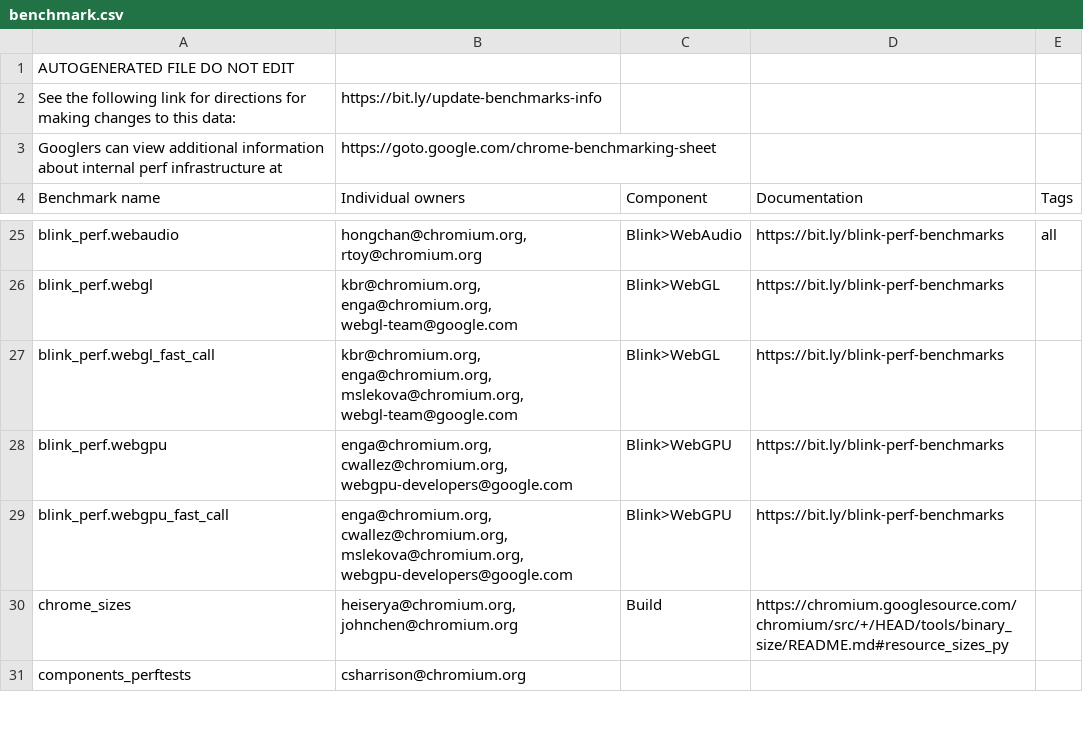
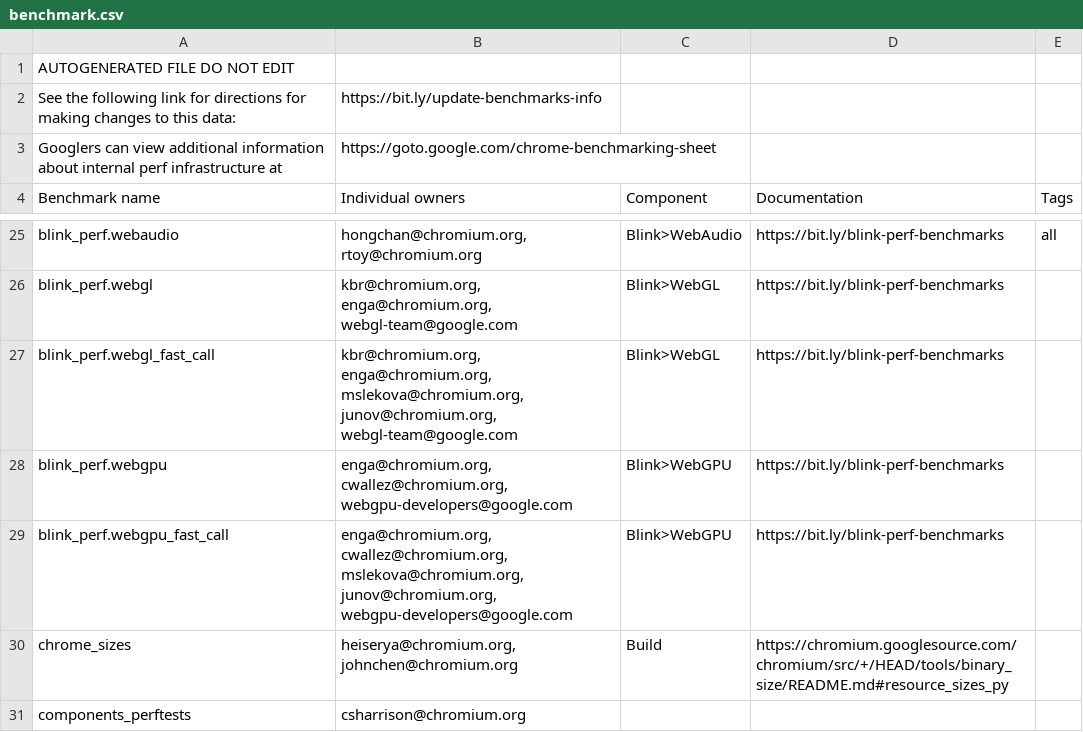
Before and after one commit to chromium-full-mirror/chromium_src_tools_perf, a CSV file: benchmark.csv, drawn as a sheet; only a part is shown, gaps mark what is left out.

```diff
--- a/benchmark.csv
+++ b/benchmark.csv
@@ -26,5 +26,5 @@ blink_perf.webaudio,"hongchan@chromium.org, rtoy@chromium.org",Blink>WebAudio,ht
 blink_perf.webgl,"kbr@chromium.org, enga@chromium.org, webgl-team@google.com",Blink>WebGL,https://bit.ly/blink-perf-benchmarks,
-blink_perf.webgl_fast_call,"kbr@chromium.org, enga@chromium.org, mslekova@chromium.org, webgl-team@google.com",Blink>WebGL,https://bit.ly/blink-perf-benchmarks,
+blink_perf.webgl_fast_call,"kbr@chromium.org, enga@chromium.org, mslekova@chromium.org, junov@chromium.org, webgl-team@google.com",Blink>WebGL,https://bit.ly/blink-perf-benchmarks,
 blink_perf.webgpu,"enga@chromium.org, cwallez@chromium.org, webgpu-developers@google.com",Blink>WebGPU,https://bit.ly/blink-perf-benchmarks,
-blink_perf.webgpu_fast_call,"enga@chromium.org, cwallez@chromium.org, mslekova@chromium.org, webgpu-developers@google.com",Blink>WebGPU,https://bit.ly/blink-perf-benchmarks,
+blink_perf.webgpu_fast_call,"enga@chromium.org, cwallez@chromium.org, mslekova@chromium.org, junov@chromium.org, webgpu-developers@google.com",Blink>WebGPU,https://bit.ly/blink-perf-benchmarks,
 chrome_sizes,"heiserya@chromium.org, johnchen@chromium.org",Build,https://chromium.googlesource.com/chromium/src/+/HEAD/tools/binary_size/README.md#resource_sizes_py,
```
Also changed, not shown: 2 other files.
